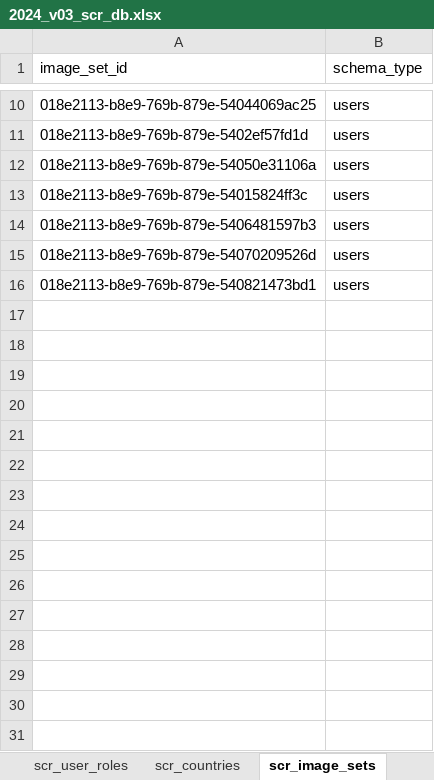
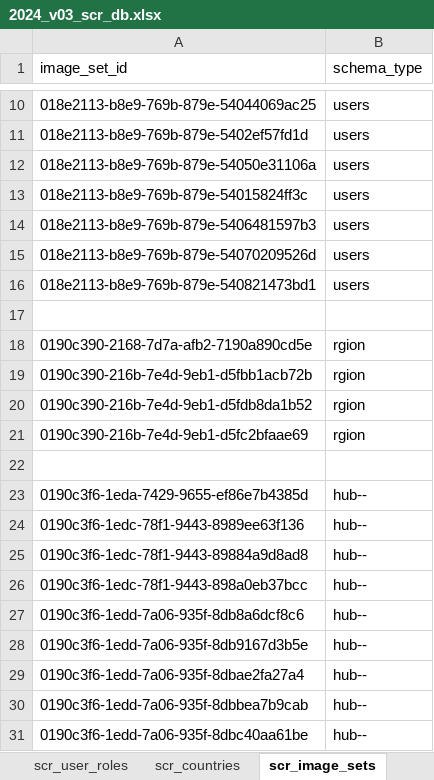
Before and after one commit to efgarro/2024-v03-SCR-DB, an Excel workbook: 2024_v03_scr_db.xlsx, sheet scr_image_sets, drawn as a sheet; only a part is shown, gaps mark what is left out; values as stored, in another font and other column widths than the file's, no borders; charts and pictures not drawn; the diff names each change by its address in the sheet, - before the commit and + after, or states it on an @@ line.

```diff
--- a/2024_v03_scr_db.xlsx (sheet scr_image_sets)
+++ b/2024_v03_scr_db.xlsx (sheet scr_image_sets)
+row 17: (empty)
+row 18: 0190c390-2168-7d7a-afb2-7190a890cd5e | rgion
+row 19: 0190c390-216b-7e4d-9eb1-d5fbb1acb72b | rgion
+row 20: 0190c390-216b-7e4d-9eb1-d5fdb8da1b52 | rgion
+row 21: 0190c390-216b-7e4d-9eb1-d5fc2bfaae69 | rgion
+row 22: (empty)
+row 23: 0190c3f6-1eda-7429-9655-ef86e7b4385d | hub--
+row 24: 0190c3f6-1edc-78f1-9443-8989ee63f136 | hub--
+row 25: 0190c3f6-1edc-78f1-9443-89884a9d8ad8 | hub--
+row 26: 0190c3f6-1edc-78f1-9443-898a0eb37bcc | hub--
+row 27: 0190c3f6-1edd-7a06-935f-8db8a6dcf8c6 | hub--
+row 28: 0190c3f6-1edd-7a06-935f-8db9167d3b5e | hub--
+row 29: 0190c3f6-1edd-7a06-935f-8dbae2fa27a4 | hub--
+row 30: 0190c3f6-1edd-7a06-935f-8dbbea7b9cab | hub--
+row 31: 0190c3f6-1edd-7a06-935f-8dbc40aa61be | hub--
```
Also changed, not shown: sheet scr_schema_types, other sheet tabs, charts or pictures, 18 other files.
